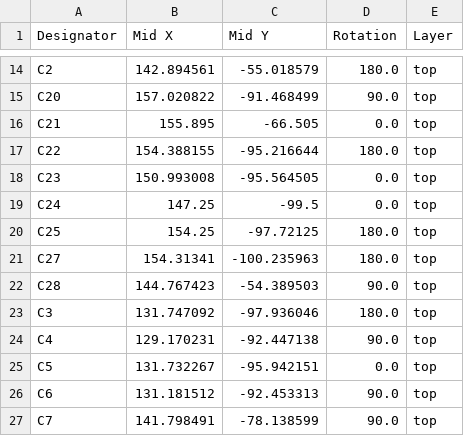
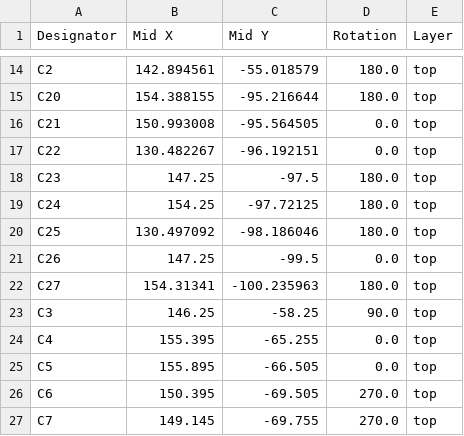
Before and after one commit to New-England-Weather-Balloon-Society/Tiny4FSK, a CSV file: PCB + Schematic/Rev. 4/Production/positions.csv, drawn as a sheet; only a part is shown, gaps mark what is left out; removed rows and columns are numbered as before the commit, all else as after; the diff covers the shown part only; the diff names each change by its address in the sheet, - before the commit and + after, or states it on an @@ line.

```diff
--- a/PCB + Schematic/Rev. 4/Production/positions.csv
+++ b/PCB + Schematic/Rev. 4/Production/positions.csv
-B15 (Mid X): 157.020822
+B15 (Mid X): 154.388155
-C15 (Mid Y): -91.468499
+C15 (Mid Y): -95.216644
-D15 (Rotation): 90.0
+D15 (Rotation): 180.0
-B16 (Mid X): 155.895
+B16 (Mid X): 150.993008
-C16 (Mid Y): -66.505
+C16 (Mid Y): -95.564505
-B17 (Mid X): 154.388155
+B17 (Mid X): 130.482267
-C17 (Mid Y): -95.216644
+C17 (Mid Y): -96.192151
-D17 (Rotation): 180.0
+D17 (Rotation): 0.0
-B18 (Mid X): 150.993008
+B18 (Mid X): 147.25
-C18 (Mid Y): -95.564505
+C18 (Mid Y): -97.5
-D18:D19 (Rotation): 0.0
+D18:D19 (Rotation): 180.0
-B19 (Mid X): 147.25
+B19 (Mid X): 154.25
-C19 (Mid Y): -99.5
+C19 (Mid Y): -97.72125
-B20 (Mid X): 154.25
+B20 (Mid X): 130.497092
-C20 (Mid Y): -97.72125
+C20 (Mid Y): -98.186046
+row 21: C26 | 147.25 | -99.5 | 0.0 | top
-row 22: C28 | 144.767423 | -54.389503 | 90.0 | top
-B23 (Mid X): 131.747092
+B23 (Mid X): 146.25
-C23 (Mid Y): -97.936046
+C23 (Mid Y): -58.25
-D23 (Rotation): 180.0
+D23 (Rotation): 90.0
-B24 (Mid X): 129.170231
+B24 (Mid X): 155.395
-C24 (Mid Y): -92.447138
+C24 (Mid Y): -65.255
-D24 (Rotation): 90.0
+D24 (Rotation): 0.0
-B25 (Mid X): 131.732267
+B25 (Mid X): 155.895
-C25 (Mid Y): -95.942151
+C25 (Mid Y): -66.505
-B26 (Mid X): 131.181512
+B26 (Mid X): 150.395
-C26 (Mid Y): -92.453313
+C26 (Mid Y): -69.505
-D26:D27 (Rotation): 90.0
+D26:D27 (Rotation): 270.0
-B27 (Mid X): 141.798491
+B27 (Mid X): 149.145
-C27 (Mid Y): -78.138599
+C27 (Mid Y): -69.755
```
Also changed, not shown: 2 added rows, 2 removed rows and 97 edited cells elsewhere in this file, PCB + Schematic/Rev. 4/Production/Tiny4FSK-top-pos.csv, PCB + Schematic/Rev. 4/Production/bom.csv, 24 other files.
